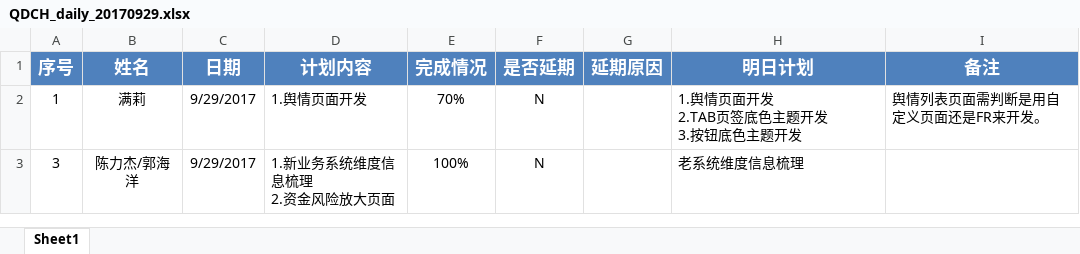
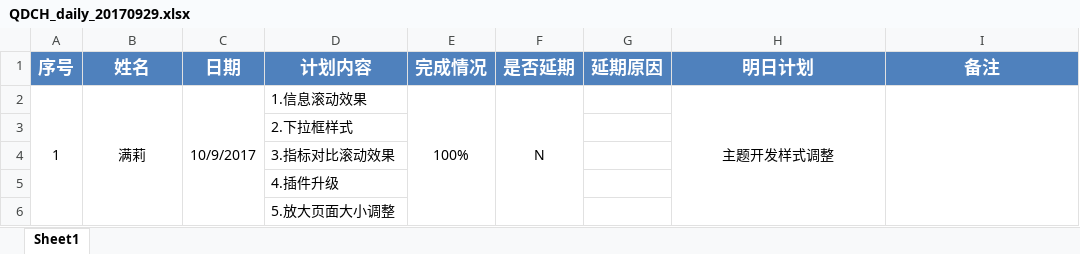
Before and after one commit to vivicai/qss_doc, an Excel workbook: 04.沟通汇报/2.汇报机制/1.日清/QDCH_daily_20170929.xlsx, sheet Sheet1, drawn as a sheet; values as stored, in another font and other column widths than the file's, no borders; removed rows and columns are numbered as before the commit, all else as after; ↵ is a line break in a cell; the diff names each change by its address in the sheet, - before the commit and + after, or states it on an @@ line.

```diff
--- a/04.沟通汇报/2.汇报机制/1.日清/QDCH_daily_20170929.xlsx (sheet Sheet1)
+++ b/04.沟通汇报/2.汇报机制/1.日清/QDCH_daily_20170929.xlsx (sheet Sheet1)
+A2:A6 merged
+B2:B6 merged
-C2 (日期): 9/29/2017
+C2 (日期): 10/9/2017
+C2:C6 merged
-D2 (计划内容): 1.舆情页面开发
+D2 (计划内容): 1.信息滚动效果
-E2 (完成情况): 70%
+E2 (完成情况): 100%
+E2:E6 merged
+F2:F6 merged
-H2 (明日计划): 1.舆情页面开发 ↵ 2.TAB页签底色主题开发 ↵ 3.按钮底色主题开发
+H2 (明日计划): 主题开发样式调整
-H2 alignment: left
+H2 alignment: center
+H2:H6 merged
-I2 (备注): 舆情列表页面需判断是用自定义页面还是FR来开发。
+I2 (备注): (empty)
+I2:I6 merged
-row 3: 3 | 陈力杰/郭海洋 | 9/29/2017 | 1.新业务系统维度信息梳理 ↵ 2.资金风险放大页面 | 100% | N |  | 老系统维度信息梳理
+row 3:  |  |  | 2.下拉框样式
+row 4:  |  |  | 3.指标对比滚动效果
+row 5:  |  |  | 4.插件升级
+row 6:  |  |  | 5.放大页面大小调整
```
Also changed, not shown: 03.指标管理/大宗/指标v1.0.3.xlsx, 03.指标管理/大宗/指标定义表V2.1.4.xlsx.
